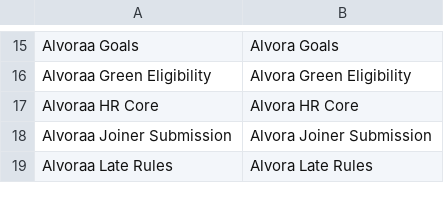
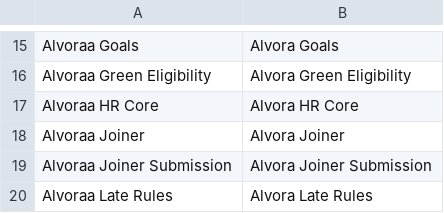
Before and after one commit to surbhigoyal7381-agent/hr-app, a CSV file: alvoraa_portal/alvoraa_portal/translations/en.csv, drawn as a sheet; only a part is shown, gaps mark what is left out.

```diff
--- a/alvoraa_portal/alvoraa_portal/translations/en.csv
+++ b/alvoraa_portal/alvoraa_portal/translations/en.csv
@@ -17,2 +17,3 @@ Alvoraa Green Eligibility,Alvora Green Eligibility
 Alvoraa HR Core,Alvora HR Core
+Alvoraa Joiner,Alvora Joiner
 Alvoraa Joiner Submission,Alvora Joiner Submission
```
Also changed, not shown: 1 other file.
